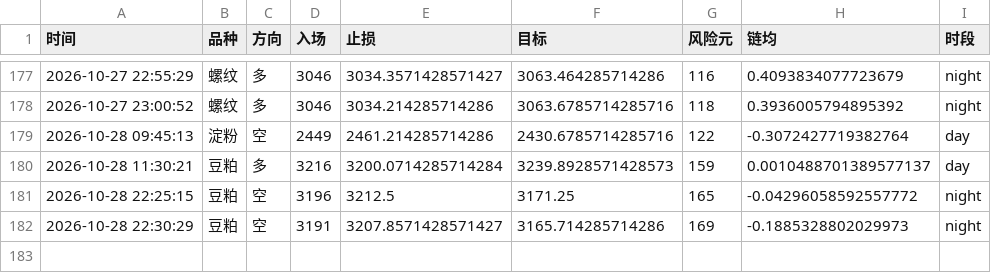
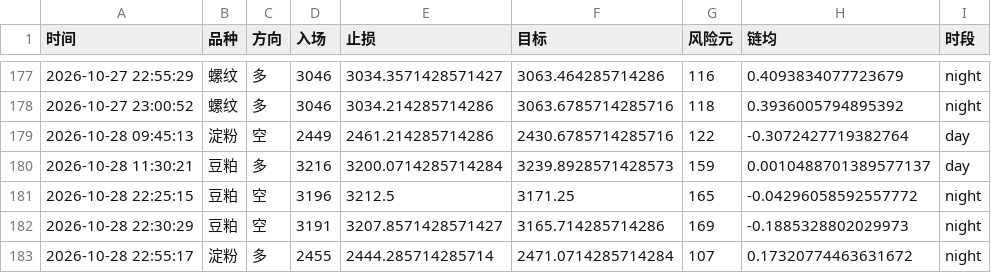
Before and after one commit to Yuffish2/futures-watcher, a CSV file: out/cf_signals.csv, drawn as a sheet; only a part is shown, gaps mark what is left out; the diff names each change by its address in the sheet, - before the commit and + after, or states it on an @@ line.

Commit message:
cf-signal: 2026-10-28 22:55:17

```diff
--- a/out/cf_signals.csv
+++ b/out/cf_signals.csv
+row 183: 2026-10-28 22:55:17 | 淀粉 | 多 | 2455 | 2444.285714285714 | 2471.0714285714284 | 107 | 0.17320774463631672 | night
```
